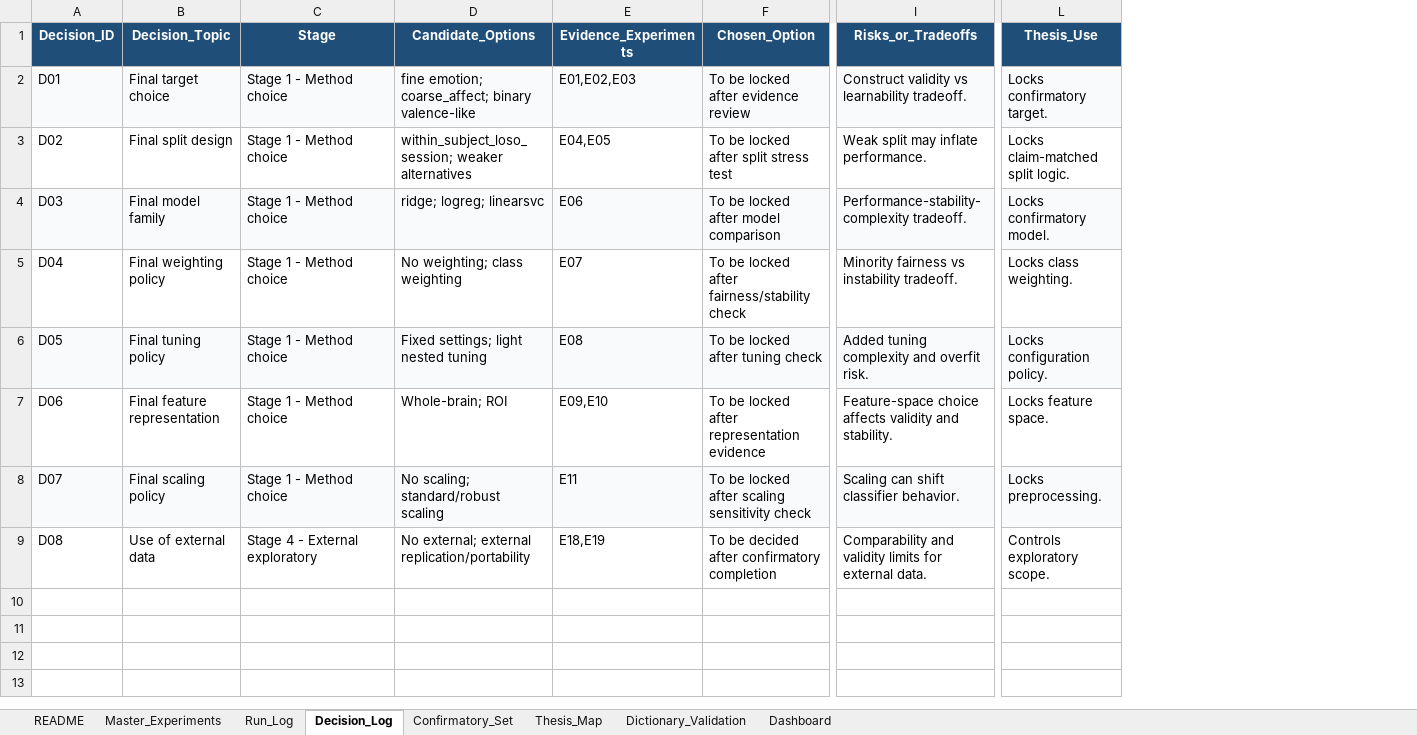
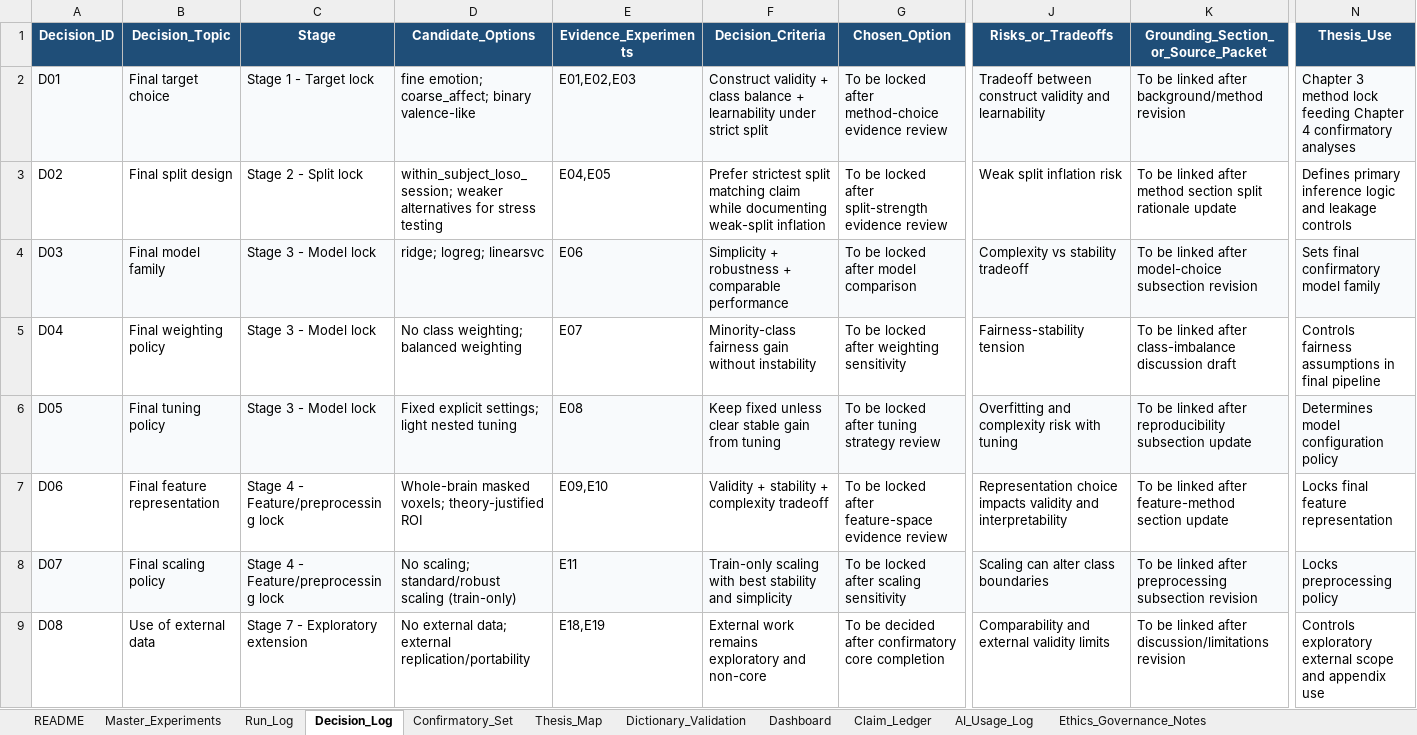
Before and after one commit to khalosh74/Thesis_ML, an Excel workbook: thesis_experiment_program.xlsx, sheet Decision_Log, drawn as a sheet; only a part is shown, gaps mark what is left out; values as stored, in another font and other column widths than the file's, no borders; conditional formats and table styles not drawn; addresses are those after the commit; the diff names each change by its address in the sheet, - before the commit and + after, or states it on an @@ line.

```diff
--- a/thesis_experiment_program.xlsx (sheet Decision_Log)
+++ b/thesis_experiment_program.xlsx (sheet Decision_Log)
+sheet tab: Claim_Ledger
+sheet tab: AI_Usage_Log
+sheet tab: Ethics_Governance_Notes
+column F (Decision_Criteria), rows 2-9: Construct validity + class balance + learnability under strict split | Prefer strictest split matching claim while documenting weak-split inflation | Simplicity + robustness + comparable performance | Minority-class fairness gain without instability | Keep fixed unless clear stable gain from tuning | Validity + stability + complexity tradeoff | Train-only scaling with best stability and simplicity | External work remains exploratory and non-core
+column K, rows 1-9: Grounding_Section_or_Source_Packet | To be linked after background/method revision | To be linked after method section split rationale update | To be linked after model-choice subsection revision | To be linked after class-imbalance discussion draft | To be linked after reproducibility subsection update | To be linked after feature-method section update | To be linked after preprocessing subsection revision | To be linked after discussion/limitations revision
-C2 (Stage): Stage 1 - Method choice
+C2 (Stage): Stage 1 - Target lock
-G2 (Chosen_Option): To be locked after evidence review
+G2 (Chosen_Option): To be locked after method-choice evidence review
-J2 (Risks_or_Tradeoffs): Construct validity vs learnability tradeoff.
+J2 (Risks_or_Tradeoffs): Tradeoff between construct validity and learnability
-N2 (Thesis_Use): Locks confirmatory target.
+N2 (Thesis_Use): Chapter 3 method lock feeding Chapter 4 confirmatory analyses
-C3 (Stage): Stage 1 - Method choice
+C3 (Stage): Stage 2 - Split lock
-D3 (Candidate_Options): …weaker alternatives
+D3 (Candidate_Options): …weaker alternatives for stress testing
-G3 (Chosen_Option): To be locked after split stress test
+G3 (Chosen_Option): To be locked after split-strength evidence review
-J3 (Risks_or_Tradeoffs): Weak split may inflate performance.
+J3 (Risks_or_Tradeoffs): Weak split inflation risk
-N3 (Thesis_Use): Locks claim-matched split logic.
+N3 (Thesis_Use): Defines primary inference logic and leakage controls
-C4:C6 (Stage): Stage 1 - Method choice
+C4:C6 (Stage): Stage 3 - Model lock
-J4 (Risks_or_Tradeoffs): Performance-stability-complexity tradeoff.
+J4 (Risks_or_Tradeoffs): Complexity vs stability tradeoff
-N4 (Thesis_Use): Locks confirmatory model.
+N4 (Thesis_Use): Sets final confirmatory model family
-D5 (Candidate_Options): No weighting; class weighting
+D5 (Candidate_Options): No class weighting; balanced weighting
-G5 (Chosen_Option): To be locked after fairness/stability check
+G5 (Chosen_Option): To be locked after weighting sensitivity
-J5 (Risks_or_Tradeoffs): Minority fairness vs instability tradeoff.
+J5 (Risks_or_Tradeoffs): Fairness-stability tension
-N5 (Thesis_Use): Locks class weighting.
+N5 (Thesis_Use): Controls fairness assumptions in final pipeline
-D6 (Candidate_Options): Fixed settings; light nested tuning
+D6 (Candidate_Options): Fixed explicit settings; light nested tuning
-G6 (Chosen_Option): To be locked after tuning check
+G6 (Chosen_Option): To be locked after tuning strategy review
-J6 (Risks_or_Tradeoffs): Added tuning complexity and overfit risk.
+J6 (Risks_or_Tradeoffs): Overfitting and complexity risk with tuning
-N6 (Thesis_Use): Locks configuration policy.
+N6 (Thesis_Use): Determines model configuration policy
-C7:C8 (Stage): Stage 1 - Method choice
+C7:C8 (Stage): Stage 4 - Feature/preprocessing lock
-D7 (Candidate_Options): Whole-brain; ROI
+D7 (Candidate_Options): Whole-brain masked voxels; theory-justified ROI
-G7 (Chosen_Option): To be locked after representation evidence
+G7 (Chosen_Option): To be locked after feature-space evidence review
-J7 (Risks_or_Tradeoffs): Feature-space choice affects validity and stability.
+J7 (Risks_or_Tradeoffs): Representation choice impacts validity and interpretability
-N7 (Thesis_Use): Locks feature space.
+N7 (Thesis_Use): Locks final feature representation
-D8 (Candidate_Options): No scaling; standard/robust scaling
+D8 (Candidate_Options): No scaling; standard/robust scaling (train-only)
-G8 (Chosen_Option): To be locked after scaling sensitivity check
+G8 (Chosen_Option): To be locked after scaling sensitivity
-J8 (Risks_or_Tradeoffs): Scaling can shift classifier behavior.
+J8 (Risks_or_Tradeoffs): Scaling can alter class boundaries
-N8 (Thesis_Use): Locks preprocessing.
+N8 (Thesis_Use): Locks preprocessing policy
-C9 (Stage): Stage 4 - External exploratory
+C9 (Stage): Stage 7 - Exploratory extension
-D9 (Candidate_Options): No external; external replication/portability
+D9 (Candidate_Options): No external data; external replication/portability
-G9 (Chosen_Option): …after confirmatory completion
+G9 (Chosen_Option): …after confirmatory core completion
-J9 (Risks_or_Tradeoffs): Comparability and validity limits for external data.
+J9 (Risks_or_Tradeoffs): Comparability and external validity limits
-N9 (Thesis_Use): Controls exploratory scope.
+N9 (Thesis_Use): Controls exploratory external scope and appendix use
```
Also changed, not shown: sheet Master_Experiments, sheet Dictionary_Validation, sheet Dashboard, sheet Confirmatory_Set, sheet README, sheet Thesis_Map, 1 more sheet, 2 other files.
